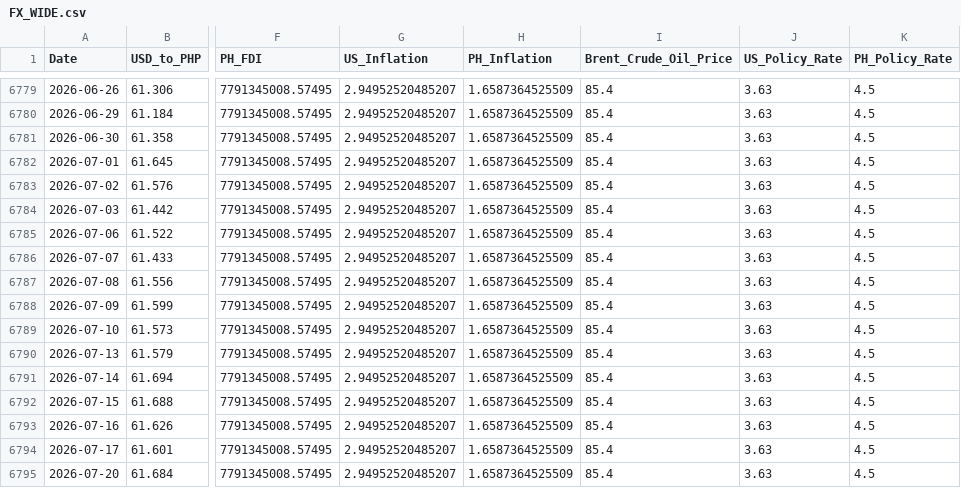
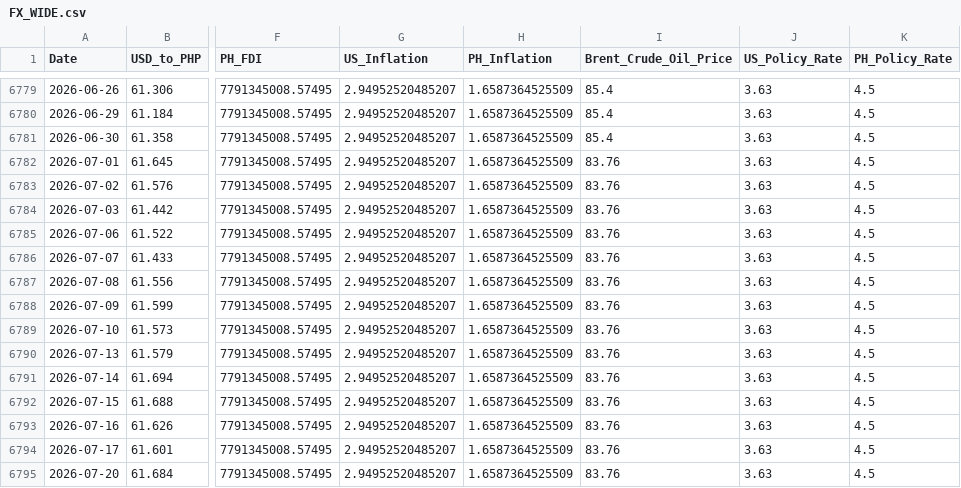
Before and after one commit to Forex-DataViz/forex-dashboard, a CSV file: FX_WIDE.csv, drawn as a sheet; only a part is shown, gaps mark what is left out; the diff covers the shown part only; the diff names each change by its address in the sheet, - before the commit and + after, or states it on an @@ line.

```diff
--- a/FX_WIDE.csv
+++ b/FX_WIDE.csv
-I6782:I6795 (Brent_Crude_Oil_Price): 85.4
+I6782:I6795 (Brent_Crude_Oil_Price): 83.76
```
Also changed, not shown: 2 added rows and 11 edited cells elsewhere in this file.
